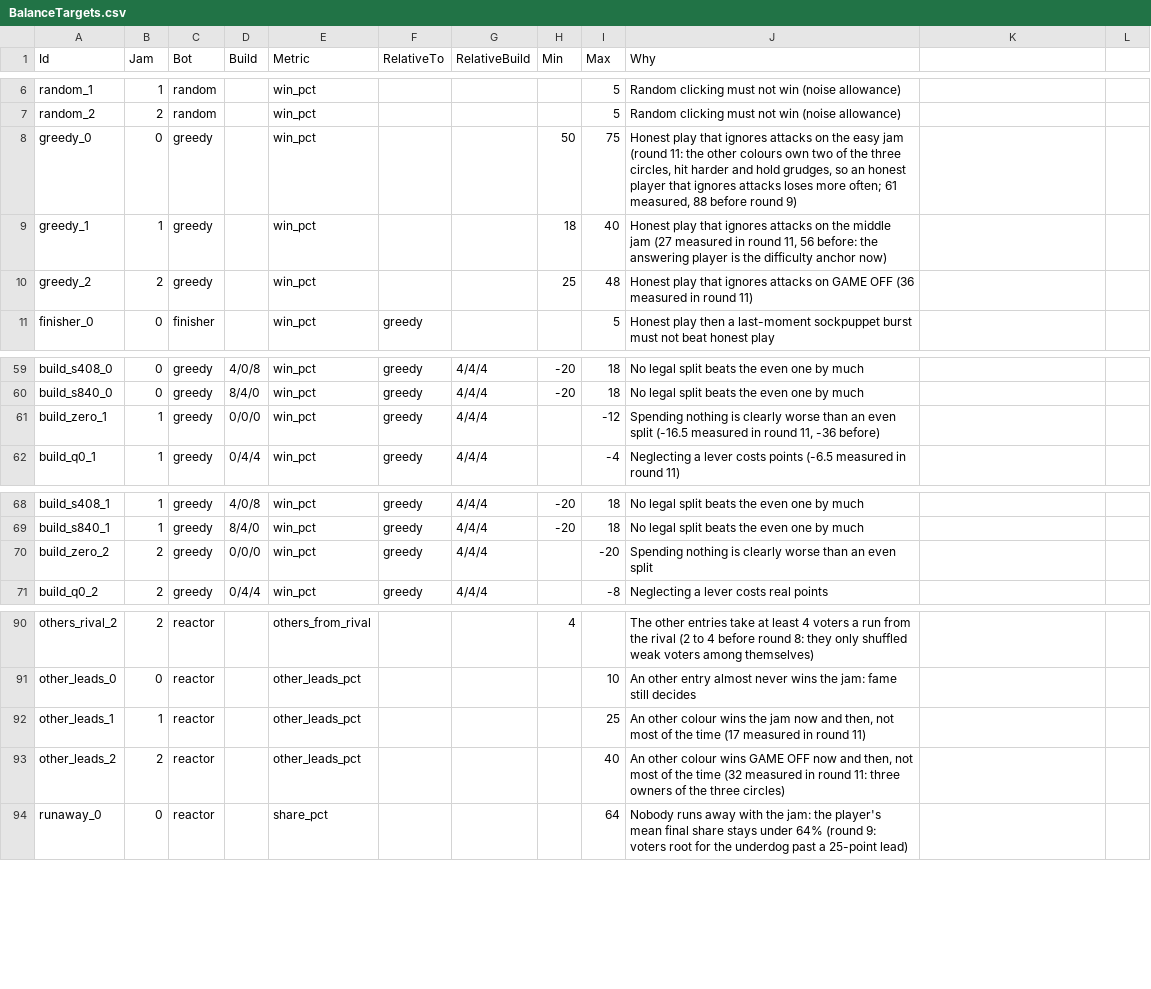
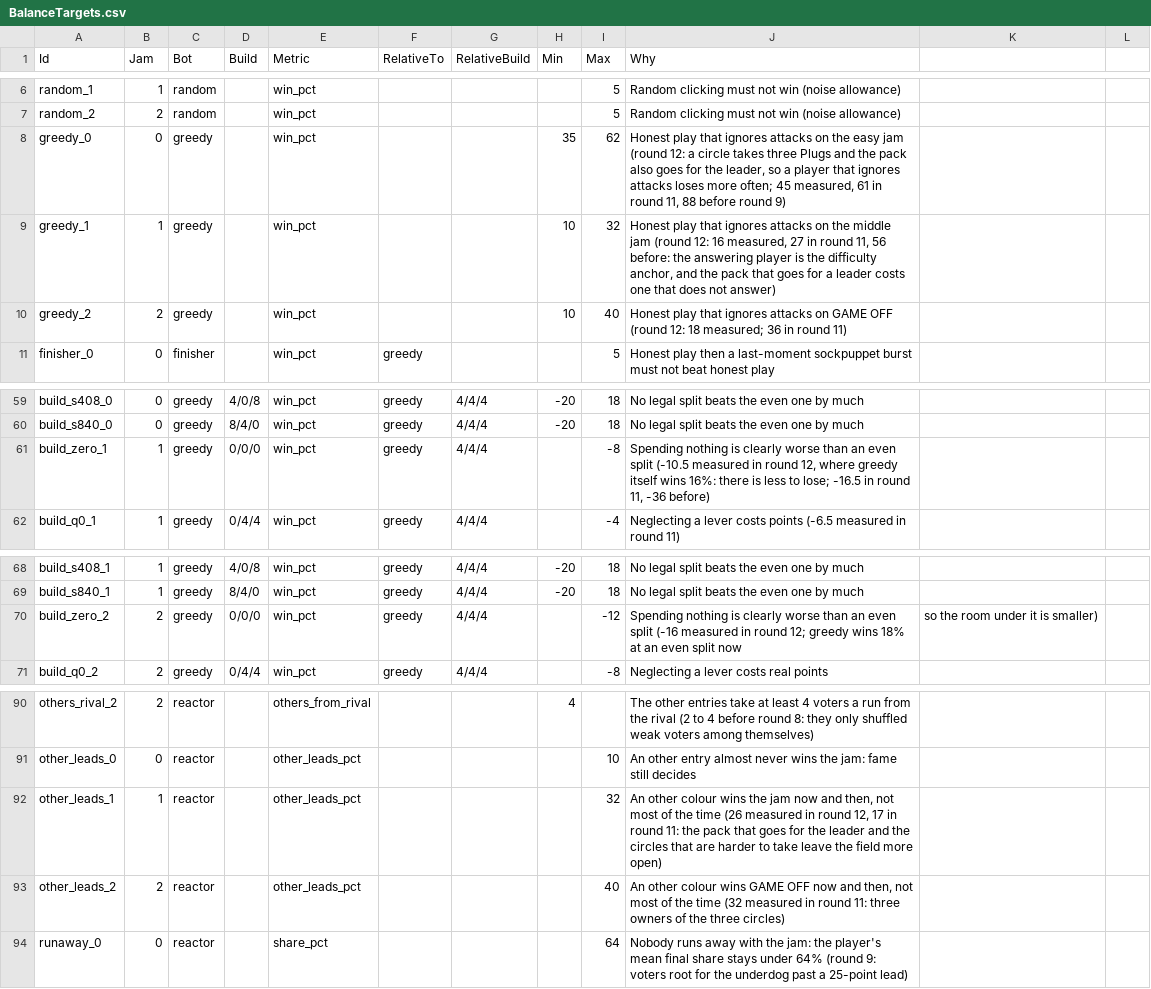
Before and after one commit to lehuan5062/RateForRate, a CSV file: Data/BalanceTargets.csv, drawn as a sheet; only a part is shown, gaps mark what is left out.

Commit message:
Respond to playtest round 12 of issue #1: recordings, harder circles, the pack and red take revenge
- Record and replay: every jam a person plays is saved as a text .shiftrec.txt
  (world, every click with its sim step, shares, result, state hash). Replay in
  the game (-ShiftReplay=) and headless (Tools\replay.ps1, UShiftReplayCommandlet)
  reproduces the recorded hash. Results screen names the file; O opens the folder.
- Circles are harder to take: CelebDrainMult 0.9 (a player's plug takes a tenth
  less off a celebrity), so a convinced circle takes three plugs once open.
- A lead has to be held: OthersLeaderPlayer 1, the pack also goes for the leader
  when it is the player.
- Red retakes what the player took: RivalRevenge 1.
- Re-anchored six balance rows and two forecast rows to the measured values
  (Docs/Decisions.md M18).

```diff
--- a/Data/BalanceTargets.csv
+++ b/Data/BalanceTargets.csv
@@ -7,5 +7,5 @@ random_1,1,random,,win_pct,,,,5,Random clicking must not win (noise allowance)
 random_2,2,random,,win_pct,,,,5,Random clicking must not win (noise allowance)
-greedy_0,0,greedy,,win_pct,,,50,75,"Honest play that ignores attacks on the easy jam (round 11: the other colours own two of the three circles, hit harder and hold grudges, so an honest player that ignores attacks loses more often; 61 measured, 88 before round 9)"
-greedy_1,1,greedy,,win_pct,,,18,40,"Honest play that ignores attacks on the middle jam (27 measured in round 11, 56 before: the answering player is the difficulty anchor now)"
-greedy_2,2,greedy,,win_pct,,,25,48,Honest play that ignores attacks on GAME OFF (36 measured in round 11)
+greedy_0,0,greedy,,win_pct,,,35,62,"Honest play that ignores attacks on the easy jam (round 12: a circle takes three Plugs and the pack also goes for the leader, so a player that ignores attacks loses more often; 45 measured, 61 in round 11, 88 before round 9)"
+greedy_1,1,greedy,,win_pct,,,10,32,"Honest play that ignores attacks on the middle jam (round 12: 16 measured, 27 in round 11, 56 before: the answering player is the difficulty anchor, and the pack that goes for a leader costs one that does not answer)"
+greedy_2,2,greedy,,win_pct,,,10,40,Honest play that ignores attacks on GAME OFF (round 12: 18 measured; 36 in round 11)
 finisher_0,0,finisher,,win_pct,greedy,,,5,Honest play then a last-moment sockpuppet burst must not beat honest play
@@ -60,3 +60,3 @@ build_s408_0,0,greedy,4/0/8,win_pct,greedy,4/4/4,-20,18,No legal split beats the
 build_s840_0,0,greedy,8/4/0,win_pct,greedy,4/4/4,-20,18,No legal split beats the even one by much
-build_zero_1,1,greedy,0/0/0,win_pct,greedy,4/4/4,,-12,"Spending nothing is clearly worse than an even split (-16.5 measured in round 11, -36 before)"
+build_zero_1,1,greedy,0/0/0,win_pct,greedy,4/4/4,,-8,"Spending nothing is clearly worse than an even split (-10.5 measured in round 12, where greedy itself wins 16%: there is less to lose; -16.5 in round 11, -36 before)"
 build_q0_1,1,greedy,0/4/4,win_pct,greedy,4/4/4,,-4,Neglecting a lever costs points (-6.5 measured in round 11)
@@ -69,3 +69,3 @@ build_s408_1,1,greedy,4/0/8,win_pct,greedy,4/4/4,-20,18,No legal split beats the
 build_s840_1,1,greedy,8/4/0,win_pct,greedy,4/4/4,-20,18,No legal split beats the even one by much
-build_zero_2,2,greedy,0/0/0,win_pct,greedy,4/4/4,,-20,Spending nothing is clearly worse than an even split
+build_zero_2,2,greedy,0/0/0,win_pct,greedy,4/4/4,,-12,Spending nothing is clearly worse than an even split (-16 measured in round 12; greedy wins 18% at an even split now, so the room under it is smaller)
 build_q0_2,2,greedy,0/4/4,win_pct,greedy,4/4/4,,-8,Neglecting a lever costs real points
@@ -91,3 +91,3 @@ others_rival_2,2,reactor,,others_from_rival,,,4,,The other entries take at least
 other_leads_0,0,reactor,,other_leads_pct,,,,10,An other entry almost never wins the jam: fame still decides
-other_leads_1,1,reactor,,other_leads_pct,,,,25,"An other colour wins the jam now and then, not most of the time (17 measured in round 11)"
+other_leads_1,1,reactor,,other_leads_pct,,,,32,"An other colour wins the jam now and then, not most of the time (26 measured in round 12, 17 in round 11: the pack that goes for the leader and the circles that are harder to take leave the field more open)"
 other_leads_2,2,reactor,,other_leads_pct,,,,40,"An other colour wins GAME OFF now and then, not most of the time (32 measured in round 11: three owners of the three circles)"
```
Also changed, not shown: Data/ForecastTargets.csv, Data/Tuning.csv, 24 other files.
